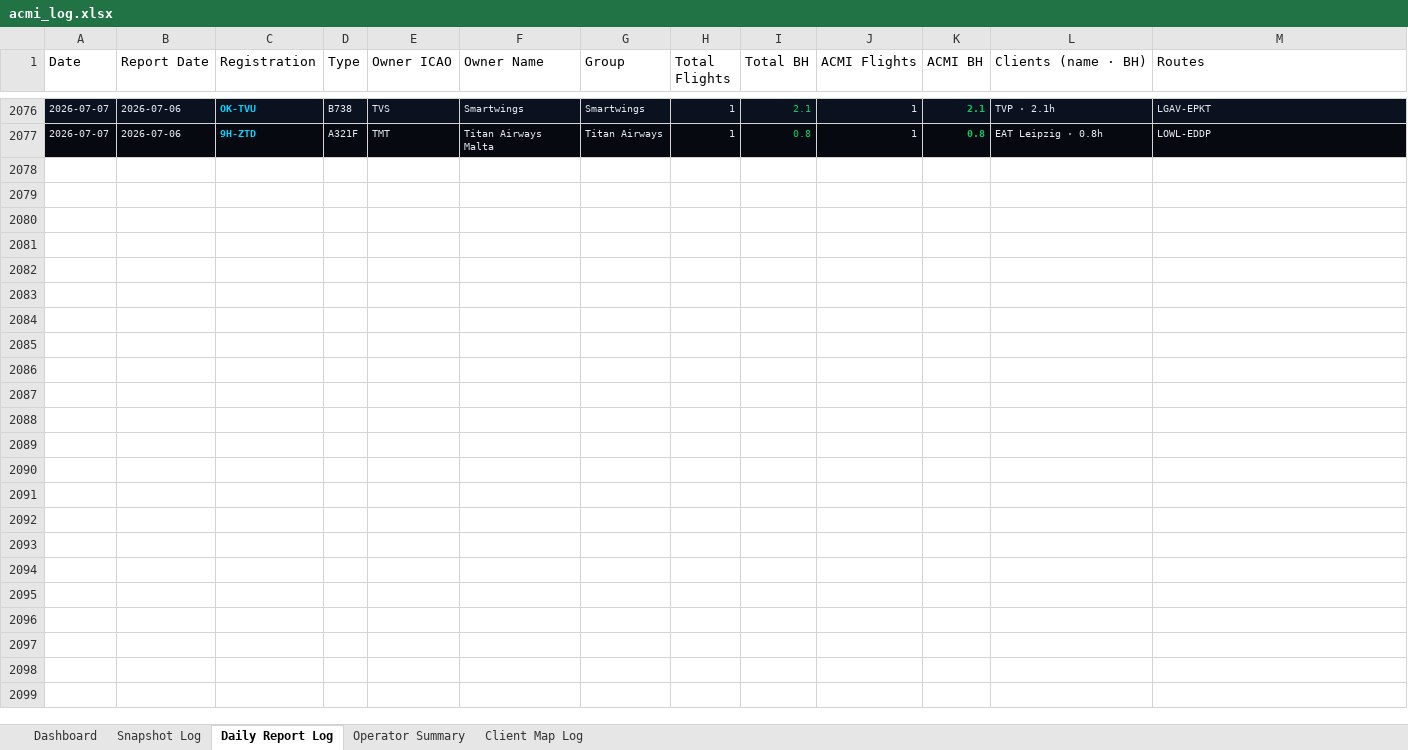
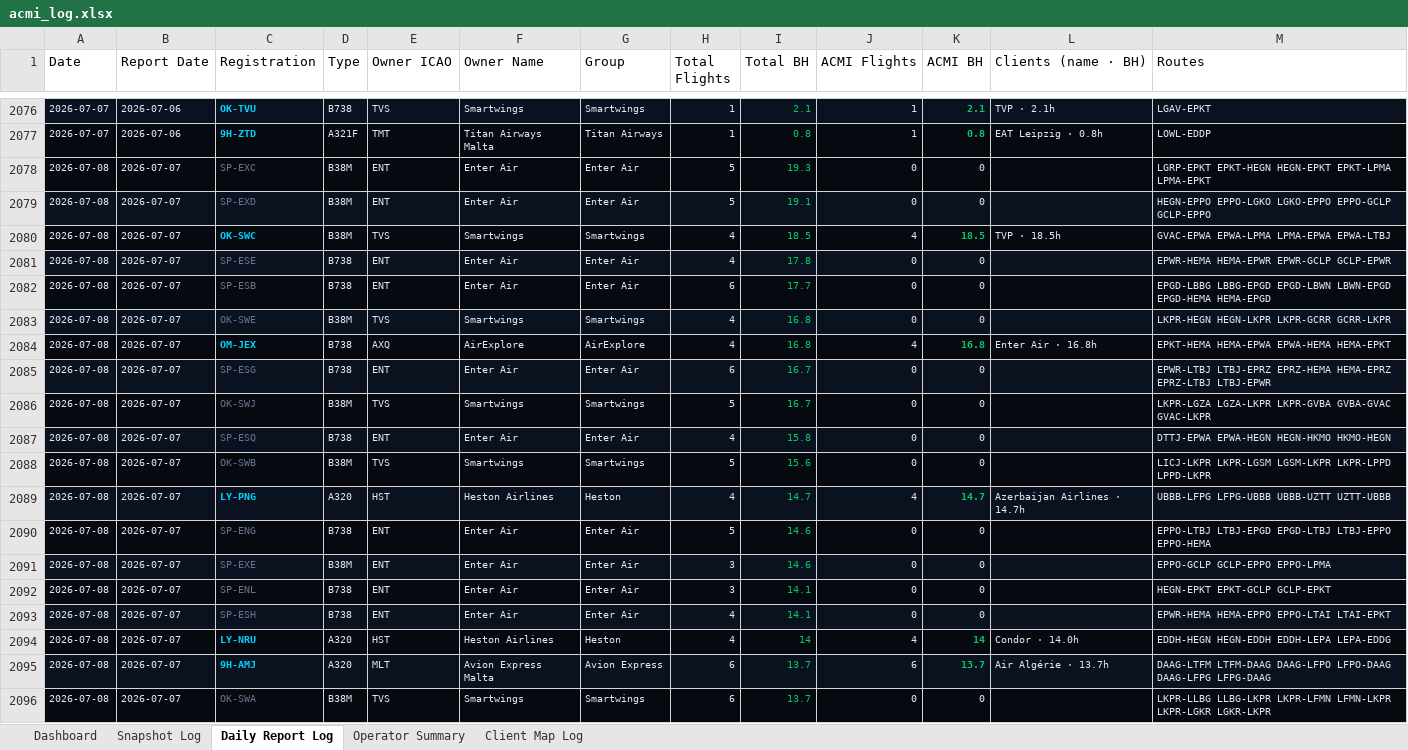
Before and after one commit to juliuskvx/acmi-tracker, an Excel workbook: data/acmi_log.xlsx, sheet Daily Report Log, drawn as a sheet; only a part is shown, gaps mark what is left out; values as stored, in another font and other column widths than the file's, no borders; the diff covers the shown part only; the diff names each change by its address in the sheet, - before the commit and + after, or states it on an @@ line.

```diff
--- a/data/acmi_log.xlsx (sheet Daily Report Log)
+++ b/data/acmi_log.xlsx (sheet Daily Report Log)
+row 2078: 2026-07-08 | 2026-07-07 | SP-EXC | B38M | ENT | Enter Air | Enter Air | 5 | 19.3 | 0 | 0 |  | LGRP-EPKT EPKT-HEGN HEGN-EPKT EPKT-LPMA LPMA-EPKT
+row 2079: 2026-07-08 | 2026-07-07 | SP-EXD | B38M | ENT | Enter Air | Enter Air | 5 | 19.1 | 0 | 0 |  | HEGN-EPPO EPPO-LGKO LGKO-EPPO EPPO-GCLP GCLP-EPPO
+row 2080: 2026-07-08 | 2026-07-07 | OK-SWC | B38M | TVS | Smartwings | Smartwings | 4 | 18.5 | 4 | 18.5 | TVP · 18.5h | GVAC-EPWA EPWA-LPMA LPMA-EPWA EPWA-LTBJ
+row 2081: 2026-07-08 | 2026-07-07 | SP-ESE | B738 | ENT | Enter Air | Enter Air | 4 | 17.8 | 0 | 0 |  | EPWR-HEMA HEMA-EPWR EPWR-GCLP GCLP-EPWR
+row 2082: 2026-07-08 | 2026-07-07 | SP-ESB | B738 | ENT | Enter Air | Enter Air | 6 | 17.7 | 0 | 0 |  | EPGD-LBBG LBBG-EPGD EPGD-LBWN LBWN-EPGD EPGD-HEMA HEMA-EPGD
+row 2083: 2026-07-08 | 2026-07-07 | OK-SWE | B38M | TVS | Smartwings | Smartwings | 4 | 16.8 | 0 | 0 |  | LKPR-HEGN HEGN-LKPR LKPR-GCRR GCRR-LKPR
+row 2084: 2026-07-08 | 2026-07-07 | OM-JEX | B738 | AXQ | AirExplore | AirExplore | 4 | 16.8 | 4 | 16.8 | Enter Air · 16.8h | EPKT-HEMA HEMA-EPWA EPWA-HEMA HEMA-EPKT
+row 2085: 2026-07-08 | 2026-07-07 | SP-ESG | B738 | ENT | Enter Air | Enter Air | 6 | 16.7 | 0 | 0 |  | EPWR-LTBJ LTBJ-EPRZ EPRZ-HEMA HEMA-EPRZ EPRZ-LTBJ LTBJ-EPWR
+row 2086: 2026-07-08 | 2026-07-07 | OK-SWJ | B38M | TVS | Smartwings | Smartwings | 5 | 16.7 | 0 | 0 |  | LKPR-LGZA LGZA-LKPR LKPR-GVBA GVBA-GVAC GVAC-LKPR
+row 2087: 2026-07-08 | 2026-07-07 | SP-ESQ | B738 | ENT | Enter Air | Enter Air | 4 | 15.8 | 0 | 0 |  | DTTJ-EPWA EPWA-HEGN HEGN-HKMO HKMO-HEGN
+row 2088: 2026-07-08 | 2026-07-07 | OK-SWB | B38M | TVS | Smartwings | Smartwings | 5 | 15.6 | 0 | 0 |  | LICJ-LKPR LKPR-LGSM LGSM-LKPR LKPR-LPPD LPPD-LKPR
+row 2089: 2026-07-08 | 2026-07-07 | LY-PNG | A320 | HST | Heston Airlines | Heston | 4 | 14.7 | 4 | 14.7 | Azerbaijan Airlines · 14.7h | UBBB-LFPG LFPG-UBBB UBBB-UZTT UZTT-UBBB
+row 2090: 2026-07-08 | 2026-07-07 | SP-ENG | B738 | ENT | Enter Air | Enter Air | 5 | 14.6 | 0 | 0 |  | EPPO-LTBJ LTBJ-EPGD EPGD-LTBJ LTBJ-EPPO EPPO-HEMA
+row 2091: 2026-07-08 | 2026-07-07 | SP-EXE | B38M | ENT | Enter Air | Enter Air | 3 | 14.6 | 0 | 0 |  | EPPO-GCLP GCLP-EPPO EPPO-LPMA
+row 2092: 2026-07-08 | 2026-07-07 | SP-ENL | B738 | ENT | Enter Air | Enter Air | 3 | 14.1 | 0 | 0 |  | HEGN-EPKT EPKT-GCLP GCLP-EPKT
+row 2093: 2026-07-08 | 2026-07-07 | SP-ESH | B738 | ENT | Enter Air | Enter Air | 4 | 14.1 | 0 | 0 |  | EPWR-HEMA HEMA-EPPO EPPO-LTAI LTAI-EPKT
+row 2094: 2026-07-08 | 2026-07-07 | LY-NRU | A320 | HST | Heston Airlines | Heston | 4 | 14 | 4 | 14 | Condor · 14.0h | EDDH-HEGN HEGN-EDDH EDDH-LEPA LEPA-EDDG
+row 2095: 2026-07-08 | 2026-07-07 | 9H-AMJ | A320 | MLT | Avion Express Malta | Avion Express | 6 | 13.7 | 6 | 13.7 | Air Algérie · 13.7h | DAAG-LTFM LTFM-DAAG DAAG-LFPO LFPO-DAAG DAAG-LFPG LFPG-DAAG
+row 2096: 2026-07-08 | 2026-07-07 | OK-SWA | B38M | TVS | Smartwings | Smartwings | 6 | 13.7 | 0 | 0 |  | LKPR-LLBG LLBG-LKPR LKPR-LFMN LFMN-LKPR LKPR-LGKR LGKR-LKPR
```
Also changed, not shown: 88 added rows elsewhere in this sheet, sheet Snapshot Log, sheet Client Map Log, sheet Dashboard, sheet Operator Summary, 3 other files.
